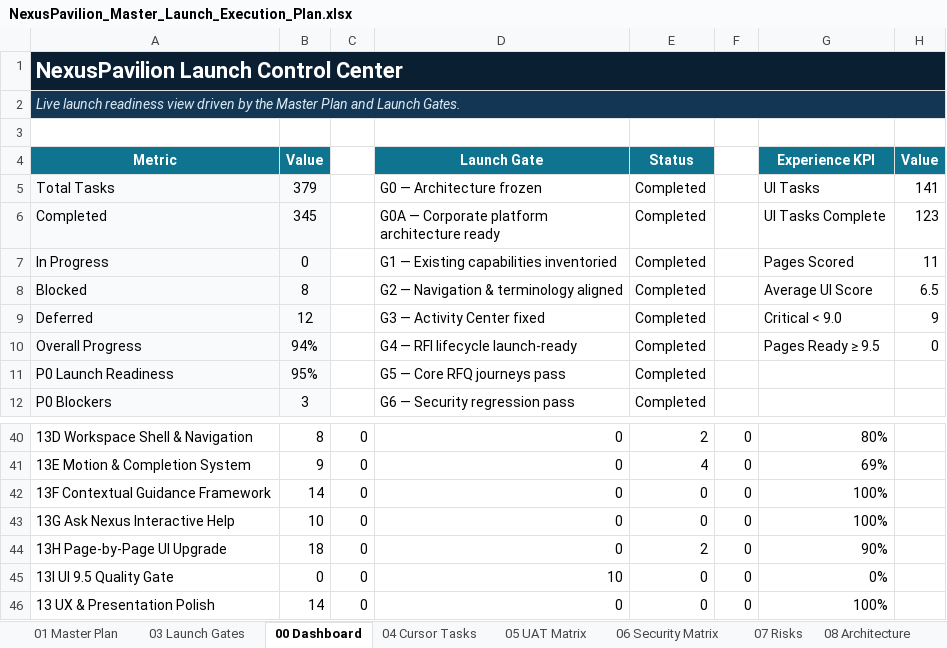
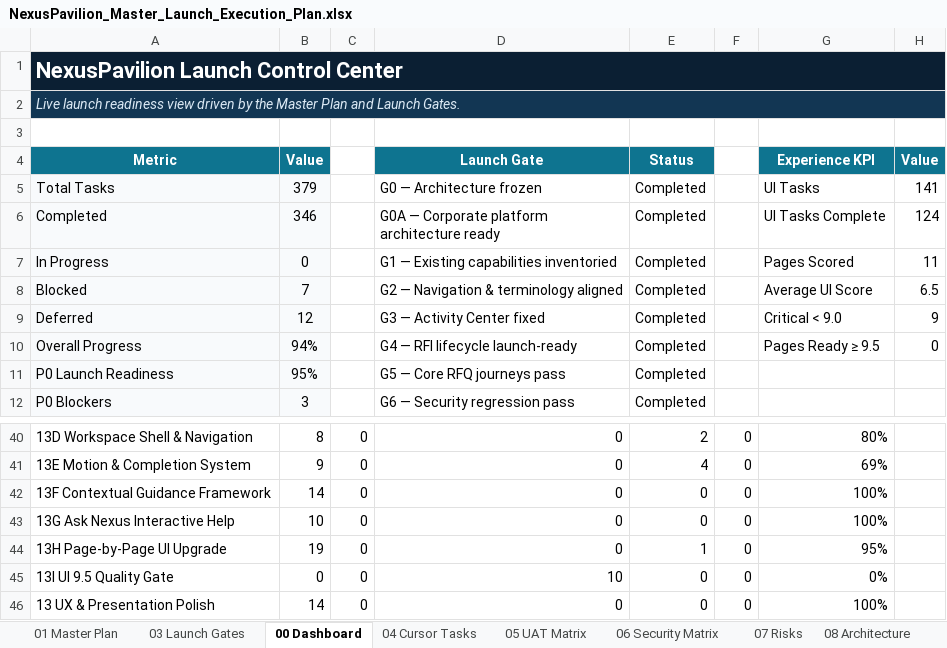
Before and after one commit to amirtaheri1978-cyber/nexuspavilion-core, an Excel workbook: docs/governance/NexusPavilion_Master_Launch_Execution_Plan.xlsx, sheet 00 Dashboard, drawn as a sheet; only a part is shown, gaps mark what is left out; values as stored, in another font and other column widths than the file's, no borders; charts and pictures and conditional formats not drawn; the diff names each change by its address in the sheet, - before the commit and + after, or states it on an @@ line.

```diff
--- a/docs/governance/NexusPavilion_Master_Launch_Execution_Plan.xlsx (sheet 00 Dashboard)
+++ b/docs/governance/NexusPavilion_Master_Launch_Execution_Plan.xlsx (sheet 00 Dashboard)
-B6 (Value): 345
+B6 (Value): 346
-H6 (Value): 123
+H6 (Value): 124
-B8 (Value): 8
+B8 (Value): 7
-B44 (Value): 18
+B44 (Value): 19
-E44 (Status): 2
+E44 (Status): 1
-G44 (Experience KPI): 90%
+G44 (Experience KPI): 95%
```
Also changed, not shown: sheet 10 Change Log, sheet 01 Master Plan, sheet 13 UI Program, charts or pictures.
